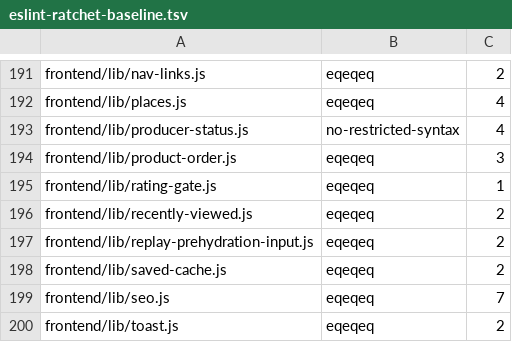
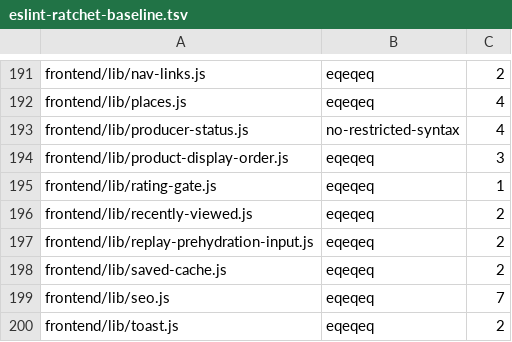
Before and after one commit to levismadar80-ship-it/FoodMamkor, a TSV file: scripts/checks/eslint-ratchet-baseline.tsv, drawn as a sheet; only a part is shown, gaps mark what is left out.

```diff
--- a/scripts/checks/eslint-ratchet-baseline.tsv
+++ b/scripts/checks/eslint-ratchet-baseline.tsv
@@ -193,3 +193,3 @@ frontend/lib/places.js	eqeqeq	4
 frontend/lib/producer-status.js	no-restricted-syntax	4
-frontend/lib/product-order.js	eqeqeq	3
+frontend/lib/product-display-order.js	eqeqeq	3
 frontend/lib/rating-gate.js	eqeqeq	1
```
Also changed, not shown: 36 other files.
